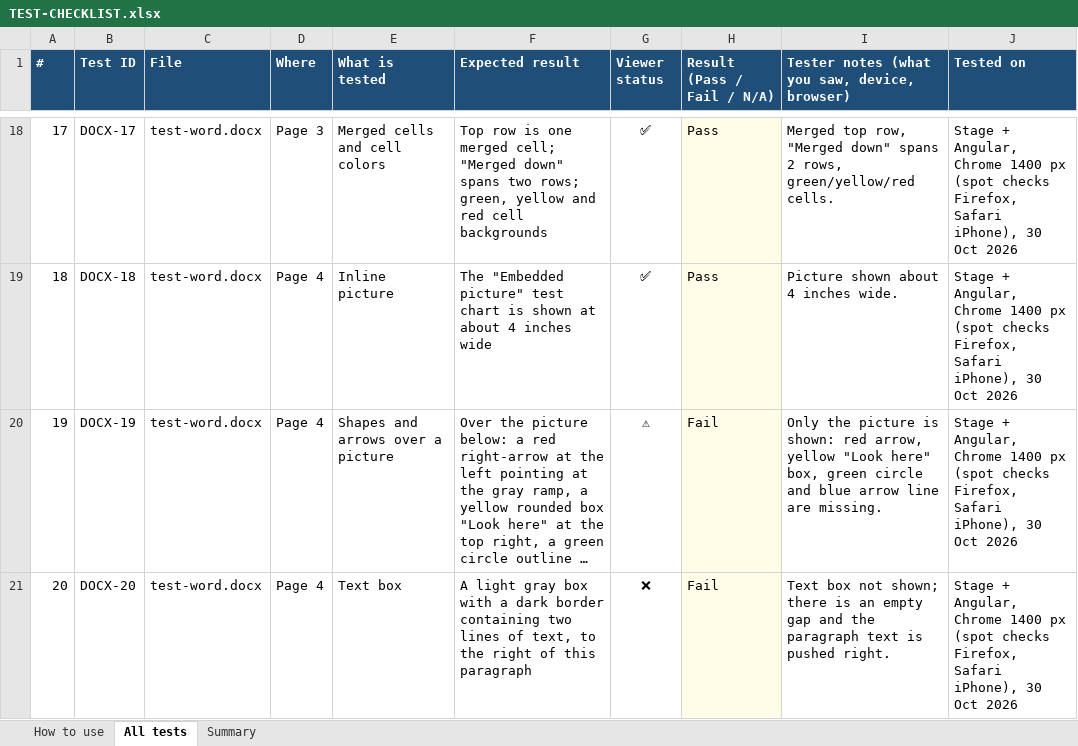
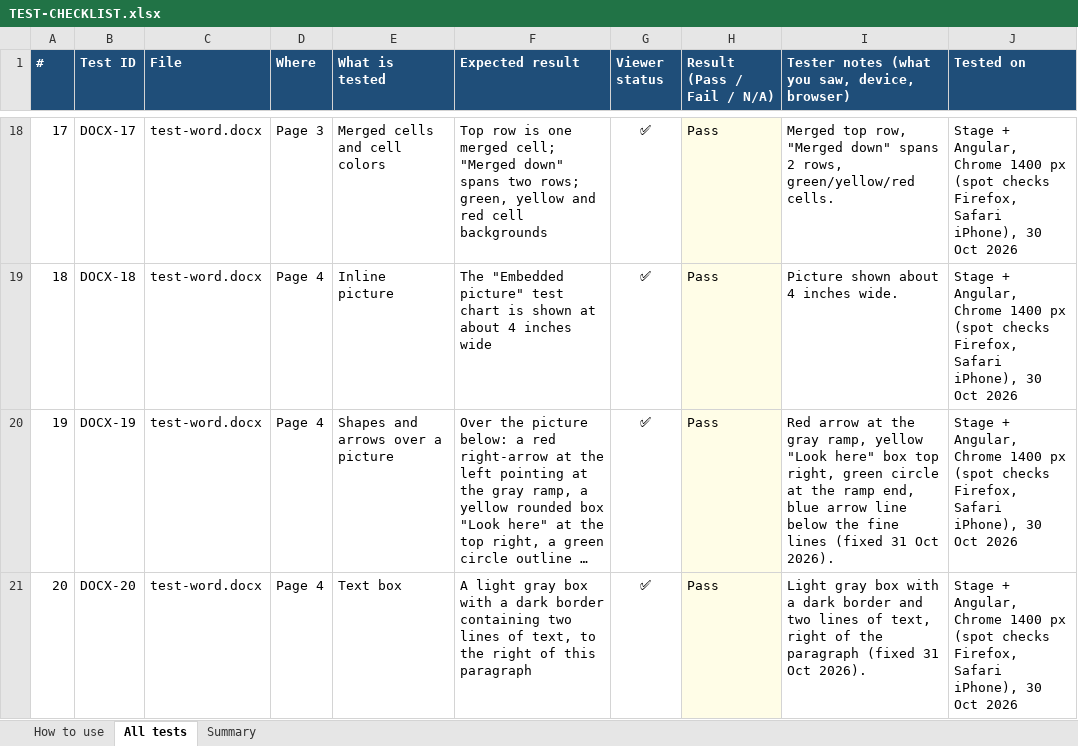
Before and after one commit to venu-madhav-mahadevu/document-viewer, an Excel workbook: public/samples/test-pack/TEST-CHECKLIST.xlsx, sheet All tests, drawn as a sheet; only a part is shown, gaps mark what is left out; long unchanged cells end in …; values as stored, in another font and other column widths than the file's, no borders; conditional formats not drawn; the diff covers the shown part only; the diff names each change by its address in the sheet, - before the commit and + after, or states it on an @@ line.

Commit message:
Fix round 5: Word floating shapes, text boxes and wrapped pictures
Same changes as staging ccaef63; checklist and report updated.

```diff
--- a/public/samples/test-pack/TEST-CHECKLIST.xlsx (sheet All tests)
+++ b/public/samples/test-pack/TEST-CHECKLIST.xlsx (sheet All tests)
-G20 (Viewer status): ⚠
+G20 (Viewer status): ✅
-H20:H21 (Result (Pass / Fail / N/A)): Fail
+H20:H21 (Result (Pass / Fail / N/A)): Pass
-I20: Only the picture is shown: red arrow, yellow "Look here" box, green circle and blue arrow line are missing.
+I20: Red arrow at the gray ramp, yellow "Look here" box top right, green circle at the ramp end, blue arrow line below the fine lines (fixed 31 Oct 2026).
-G21 (Viewer status): ❌
+G21 (Viewer status): ✅
-I21: Text box not shown; there is an empty gap and the paragraph text is pushed right.
+I21: Light gray box with a dark border and two lines of text, right of the paragraph (fixed 31 Oct 2026).
```
Also changed, not shown: 12 edited cells elsewhere in this sheet, sheet Summary, sheet How to use, 5 other files.
